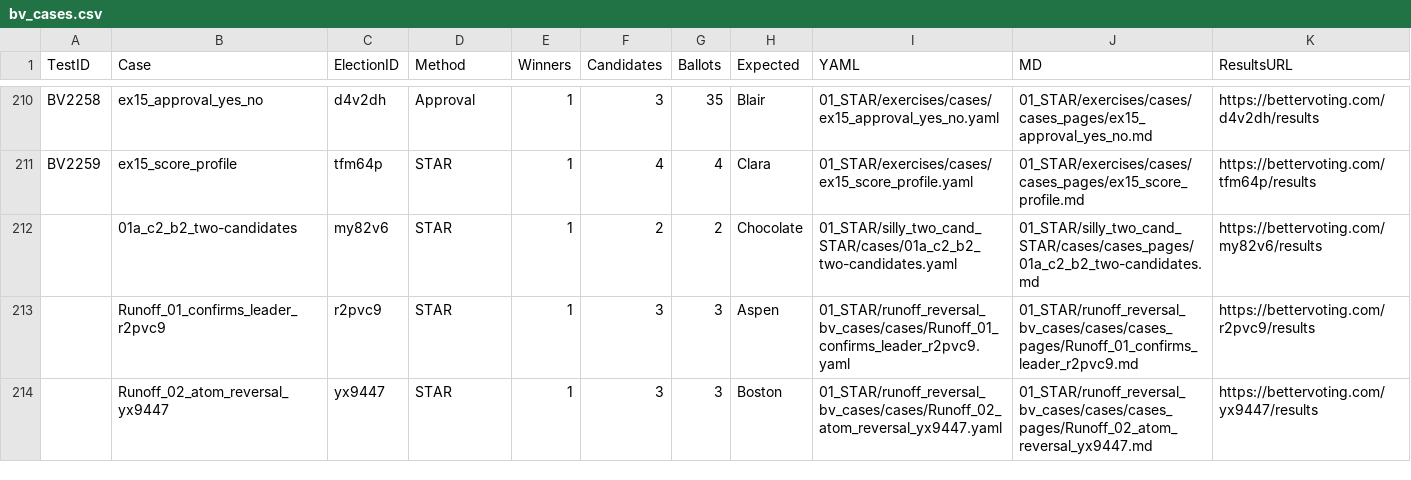
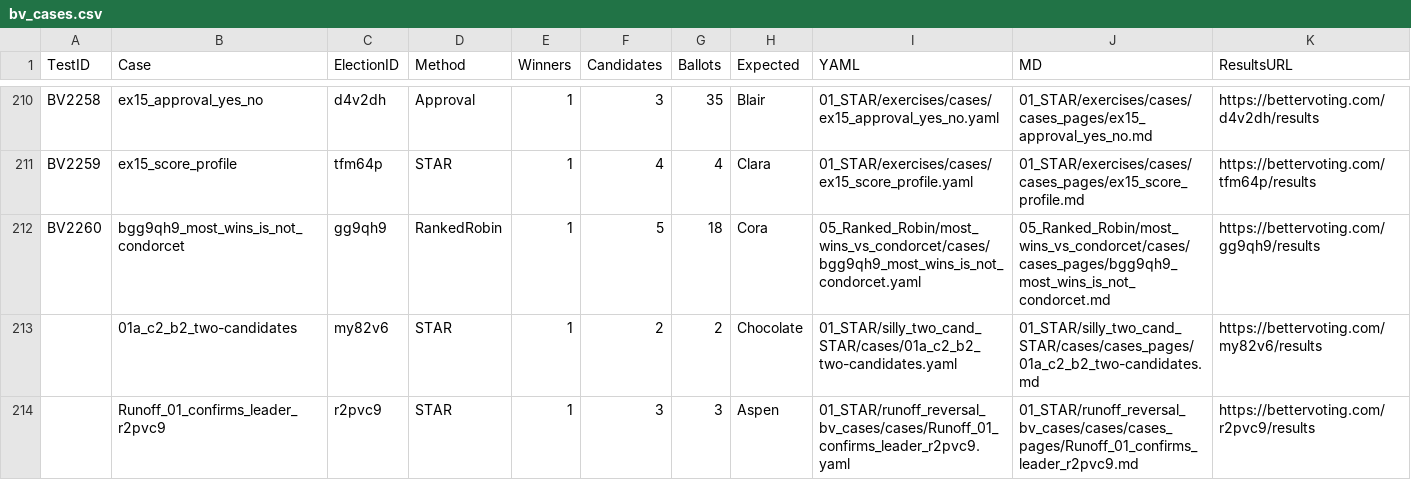
Before and after one commit to masiarek/star-voting-library, a CSV file: 00_start_here/YAML_test_case_index/bv_cases.csv, drawn as a sheet; only a part is shown, gaps mark what is left out; the shorter side is filled out with more unchanged rows; the diff names each change by its address in the sheet, - before the commit and + after, or states it on an @@ line.

```diff
--- a/00_start_here/YAML_test_case_index/bv_cases.csv
+++ b/00_start_here/YAML_test_case_index/bv_cases.csv
+row 212: BV2260 | bgg9qh9_most_wins_is_not_condorcet | gg9qh9 | RankedRobin | 1 | 5 | 18 | Cora | 05_Ranked_Robin/most_wins_vs_condorcet/cases/bgg9qh9_most_wins_is_not_condorcet.yaml | 05_Ranked_Robin/most_wins_vs_condorcet/cases/cases_pages/bgg9qh9_most_wins_is_not_condorcet.md | https://bettervoting.com/gg9qh9/results
```
Also changed, not shown: 00_start_here/YAML_test_case_index/elections.csv, 00_start_here/YAML_test_case_index/races.csv, 9 other files.
